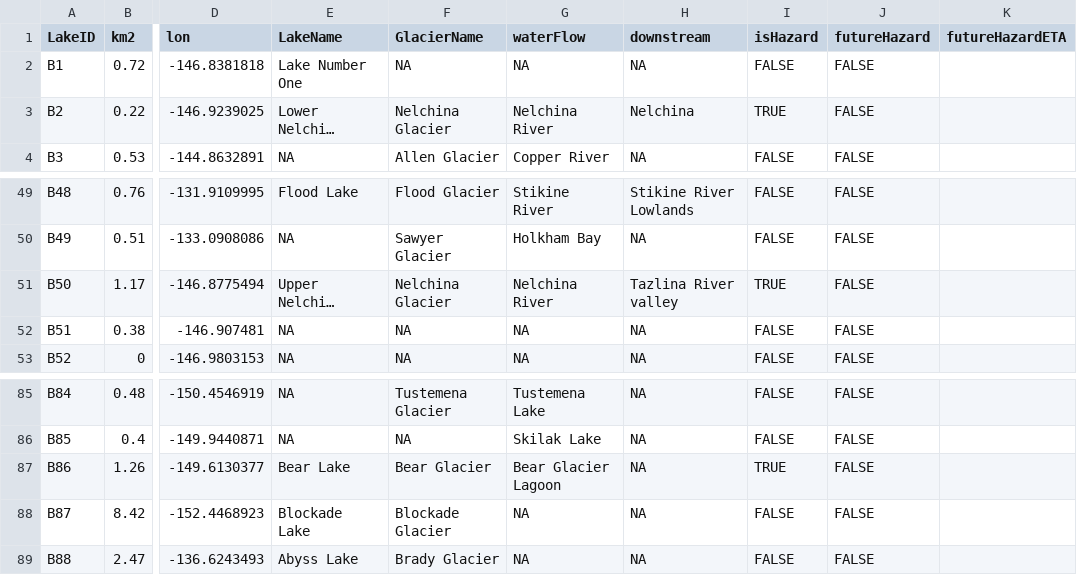
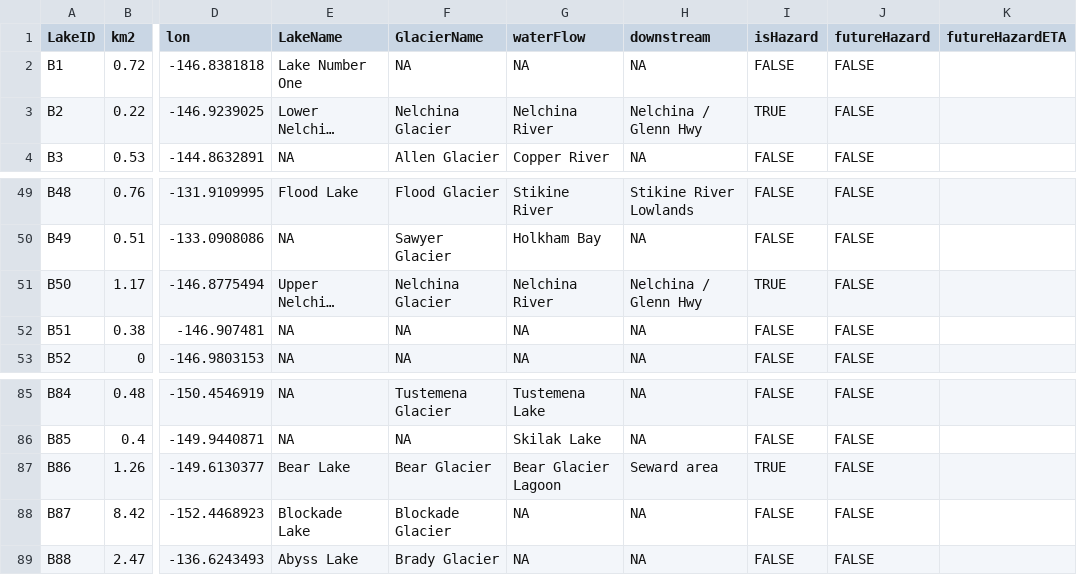
Before and after one commit to codefean/alaska-glof-dashboard, a CSV file: AK_GL.csv, drawn as a sheet; only a part is shown, gaps mark what is left out; long unchanged cells end in …; the diff names each change by its address in the sheet, - before the commit and + after, or states it on an @@ line.

```diff
--- a/AK_GL.csv
+++ b/AK_GL.csv
-H3 (downstream): Nelchina
+H3 (downstream): Nelchina / Glenn Hwy
-H51 (downstream): Tazlina River valley
+H51 (downstream): Nelchina / Glenn Hwy
-H87 (downstream): NA
+H87 (downstream): Seward area
```
Also changed, not shown: 12 other files.
